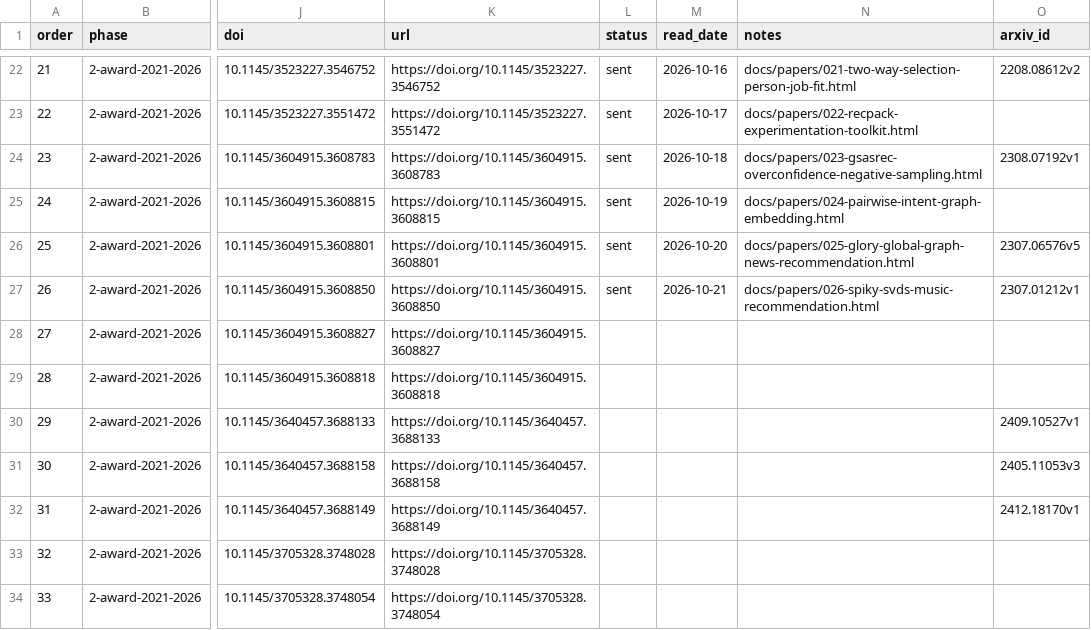
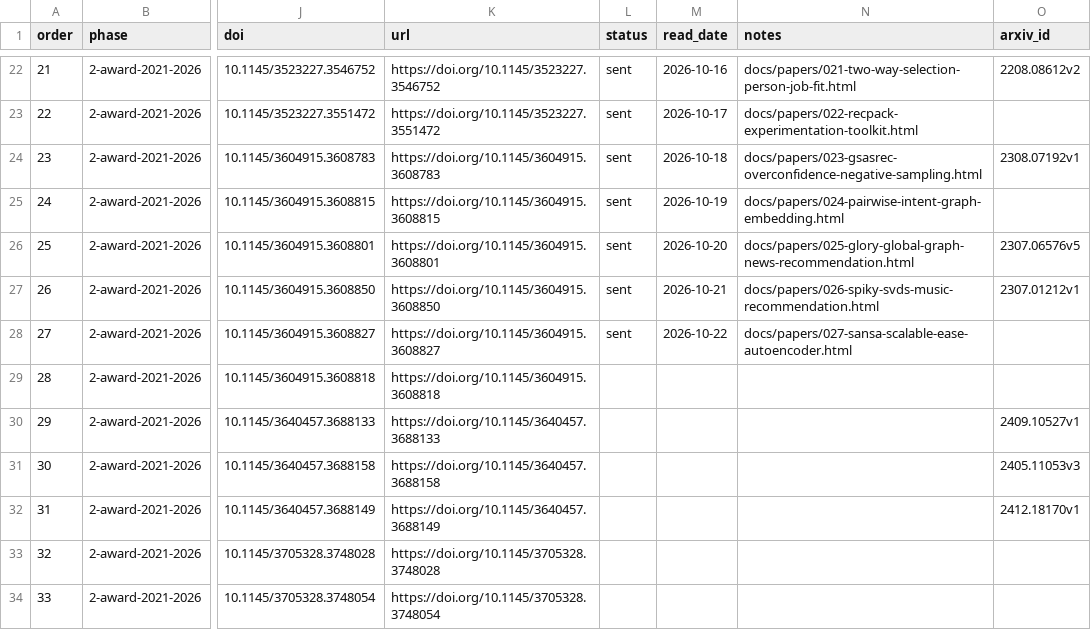
Before and after one commit to wellshs/recsys-daily, a CSV file: papers.csv, drawn as a sheet; only a part is shown, gaps mark what is left out; the diff names each change by its address in the sheet, - before the commit and + after, or states it on an @@ line.

```diff
--- a/papers.csv
+++ b/papers.csv
-L28 (status): (empty)
+L28 (status): sent
-M28 (read_date): (empty)
+M28 (read_date): 2026-10-22
-N28 (notes): (empty)
+N28 (notes): docs/papers/027-sansa-scalable-ease-autoencoder.html
```
Also changed, not shown: 2 other files.
